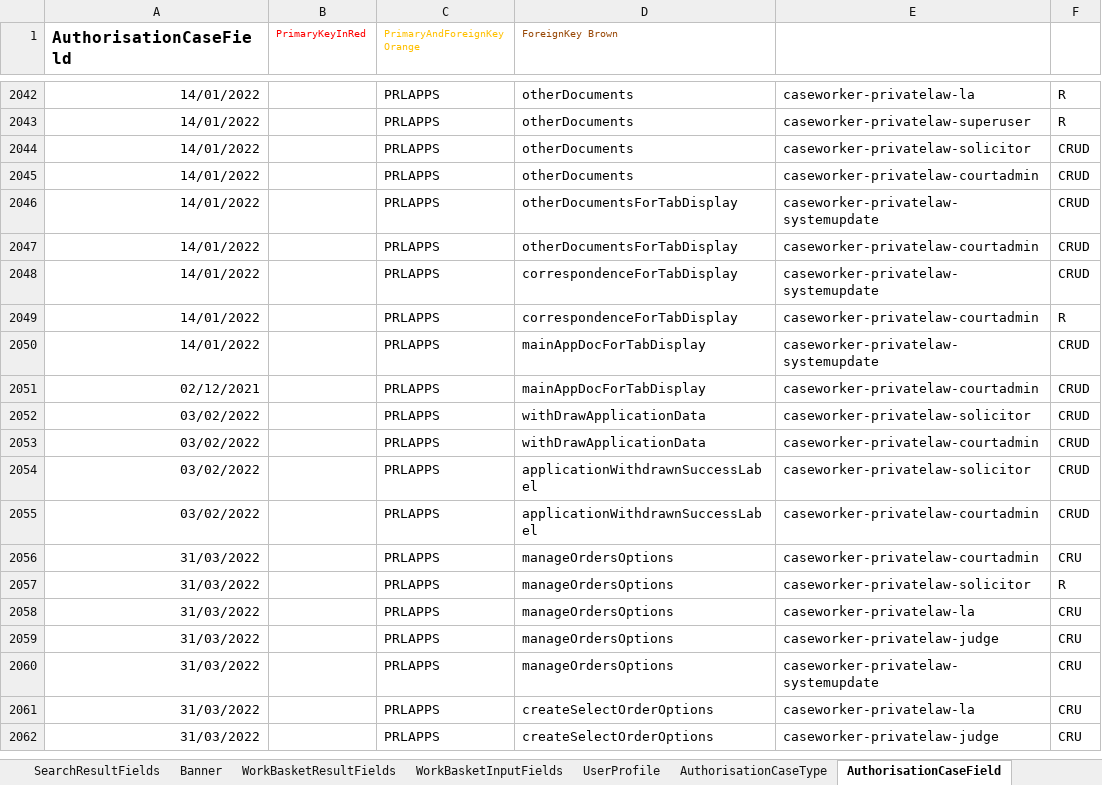
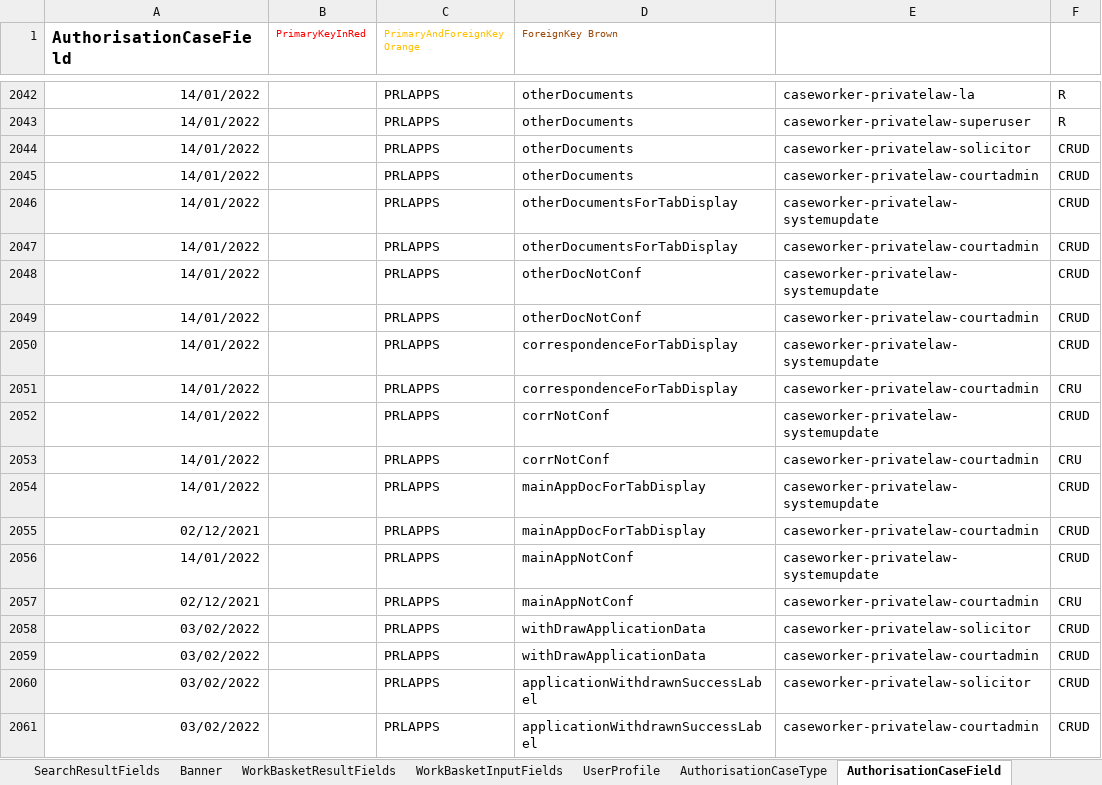
Before and after one commit to hmcts/prl-ccd-definitions, an Excel workbook: build/ccd-development-config/ccd-prl-dev.xlsx, sheet AuthorisationCaseField, drawn as a sheet; only a part is shown, gaps mark what is left out; the shorter side is filled out with more unchanged rows; values as stored, in another font and other column widths than the file's, no borders; addresses are those after the commit; the diff names each change by its address in the sheet, - before the commit and + after, or states it on an @@ line.

```diff
--- a/build/ccd-development-config/ccd-prl-dev.xlsx (sheet AuthorisationCaseField)
+++ b/build/ccd-development-config/ccd-prl-dev.xlsx (sheet AuthorisationCaseField)
+row 2048: 14/01/2022 |  | PRLAPPS | otherDocNotConf | caseworker-privatelaw-systemupdate | CRUD
+row 2049: 14/01/2022 |  | PRLAPPS | otherDocNotConf | caseworker-privatelaw-courtadmin | CRUD
-F2051: R
+F2051: CRU
+row 2052: 14/01/2022 |  | PRLAPPS | corrNotConf | caseworker-privatelaw-systemupdate | CRUD
+row 2053: 14/01/2022 |  | PRLAPPS | corrNotConf | caseworker-privatelaw-courtadmin | CRU
+row 2056: 14/01/2022 |  | PRLAPPS | mainAppNotConf | caseworker-privatelaw-systemupdate | CRUD
+row 2057: 02/12/2021 |  | PRLAPPS | mainAppNotConf | caseworker-privatelaw-courtadmin | CRU
```
Also changed, not shown: sheet CaseEventToFields, sheet CaseTypeTab, sheet CaseField, sheet CaseEventToComplexTypes, 4 other files.
